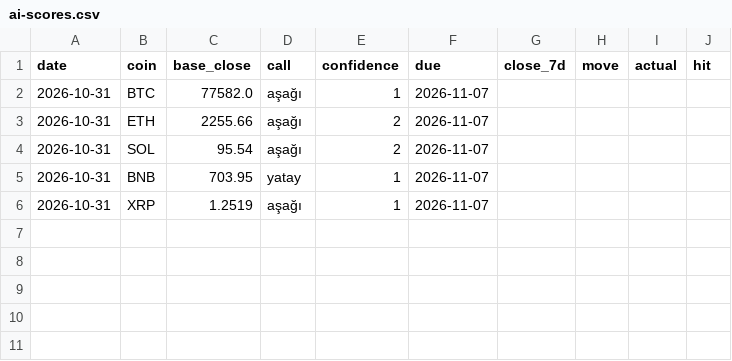
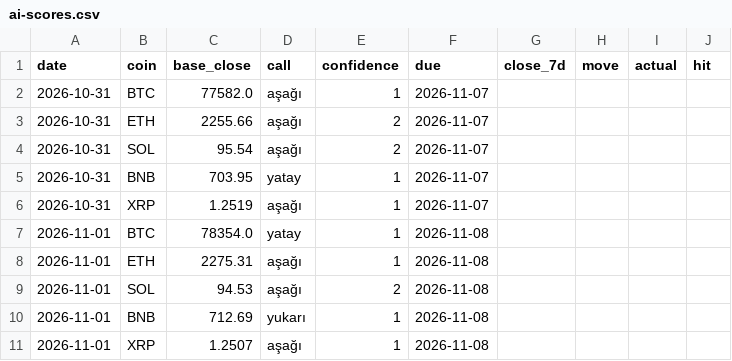
Before and after one commit to mertrumi-dev/ft-lab, a CSV file: docs/fresh/ai-scores.csv, drawn as a sheet.

```diff
--- a/docs/fresh/ai-scores.csv
+++ b/docs/fresh/ai-scores.csv
@@ -6 +6,6 @@ date,coin,base_close,call,confidence,due,close_7d,move,actual,hit
 2026-10-31,XRP,1.2519,aşağı,1,2026-11-07,,,,
+2026-11-01,BTC,78354.0,yatay,1,2026-11-08,,,,
+2026-11-01,ETH,2275.31,aşağı,1,2026-11-08,,,,
+2026-11-01,SOL,94.53,aşağı,2,2026-11-08,,,,
+2026-11-01,BNB,712.69,yukarı,1,2026-11-08,,,,
+2026-11-01,XRP,1.2507,aşağı,1,2026-11-08,,,,
```
Also changed, not shown: docs/trials.csv, 1 other file.
